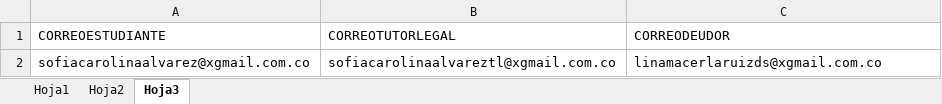
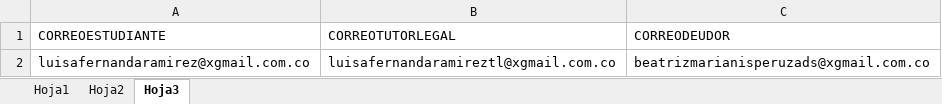
Before and after one commit to Mauro023/FUMI, an Excel workbook: Generador/Generador.xlsm, sheet Hoja3, drawn as a sheet; values as stored, in another font and other column widths than the file's, no borders; table styles not drawn; removed rows and columns are numbered as before the commit, all else as after; the diff names each change by its address in the sheet, - before the commit and + after, or states it on an @@ line.

```diff
--- a/Generador/Generador.xlsm (sheet Hoja3)
+++ b/Generador/Generador.xlsm (sheet Hoja3)
-row 2: sofiacarolinaalvarez@xgmail.com.co | sofiacarolinaalvareztl@xgmail.com.co | linamacerlaruizds@xgmail.com.co
+row 2: luisafernandaramirez@xgmail.com.co | luisafernandaramireztl@xgmail.com.co | beatrizmarianisperuzads@xgmail.com.co
```
Also changed, not shown: sheet Hoja1, sheet Hoja2, Generador/nombre.xlsx, 19 other files.
